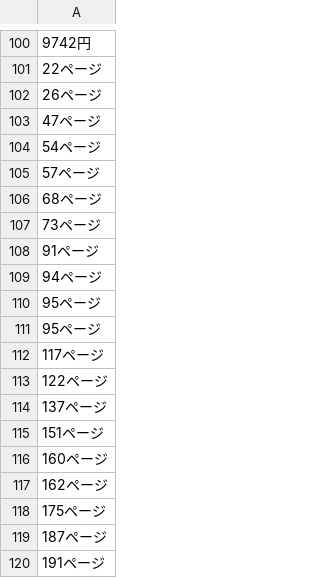
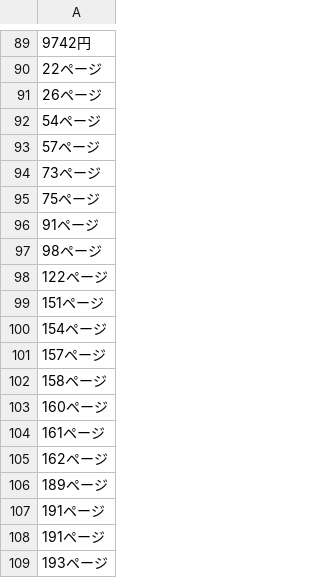
Before and after one commit to AlexEngelhardt/anki-decks, a CSV file: japanese-numbers.csv, drawn as a sheet; only a part is shown, gaps mark what is left out; the diff covers the shown part only.

```diff
--- a/japanese-numbers.csv
+++ b/japanese-numbers.csv
@@ -102,19 +91,19 @@
 26ページ
-47ページ
 54ページ
 57ページ
-68ページ
 73ページ
+75ページ
 91ページ
-94ページ
-95ページ
-95ページ
-117ページ
+98ページ
 122ページ
-137ページ
 151ページ
+154ページ
+157ページ
+158ページ
 160ページ
+161ページ
 162ページ
-175ページ
-187ページ
+189ページ
 191ページ
+191ページ
+193ページ
```
Also changed, not shown: 7 added rows, 18 removed rows and 11 edited cells elsewhere in this file, 2 other files.
